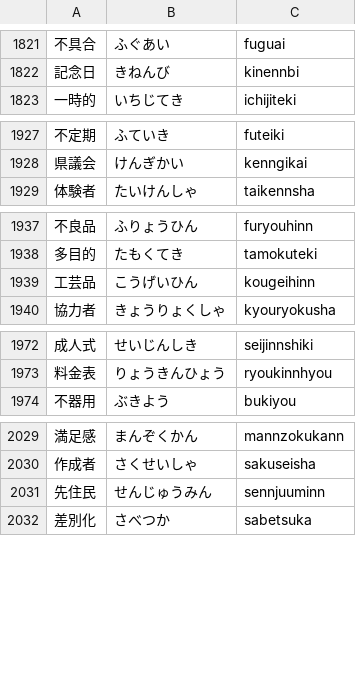
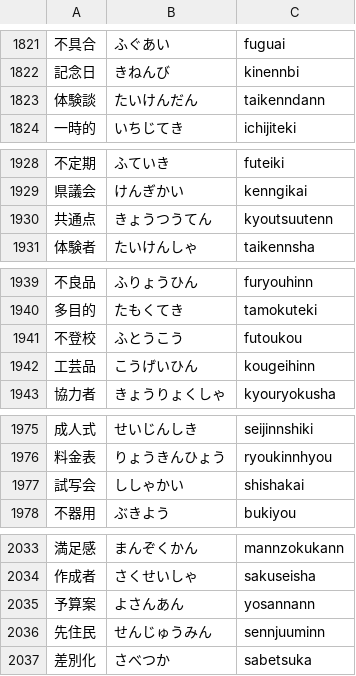
Before and after one commit to marmooo/kanji-typing, a TSV file: docs/data/4.tsv, drawn as a sheet; only a part is shown, gaps mark what is left out; the diff covers the shown part only.

```diff
--- a/docs/data/4.tsv
+++ b/docs/data/4.tsv
@@ -1822,2 +1822,3 @@
 記念日	きねんび	kinennbi
+体験談	たいけんだん	taikenndann
 一時的	いちじてき	ichijiteki
@@ -1928,2 +1929,3 @@
 県議会	けんぎかい	kenngikai
+共通点	きょうつうてん	kyoutsuutenn
 体験者	たいけんしゃ	taikennsha
@@ -1938,2 +1940,3 @@
 多目的	たもくてき	tamokuteki
+不登校	ふとうこう	futoukou
 工芸品	こうげいひん	kougeihinn
@@ -1973,2 +1976,3 @@
 料金表	りょうきんひょう	ryoukinnhyou
+試写会	ししゃかい	shishakai
 不器用	ぶきよう	bukiyou
@@ -2030,2 +2034,3 @@
 作成者	さくせいしゃ	sakuseisha
+予算案	よさんあん	yosannann
 先住民	せんじゅうみん	sennjuuminn
```
Also changed, not shown: 3 added rows elsewhere in this file, docs/data/3.tsv, docs/data/5.tsv, 15 other files.
